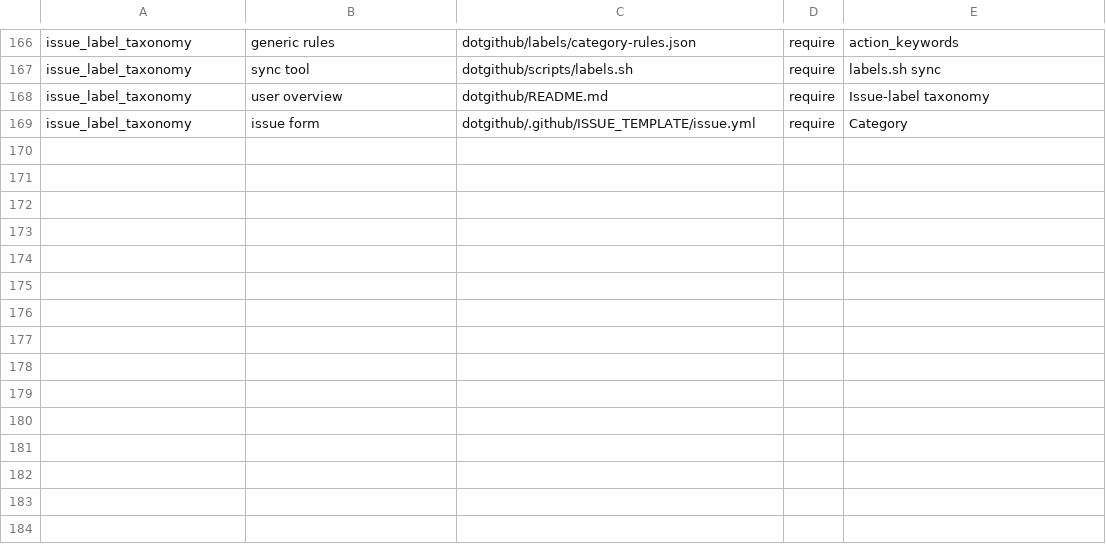
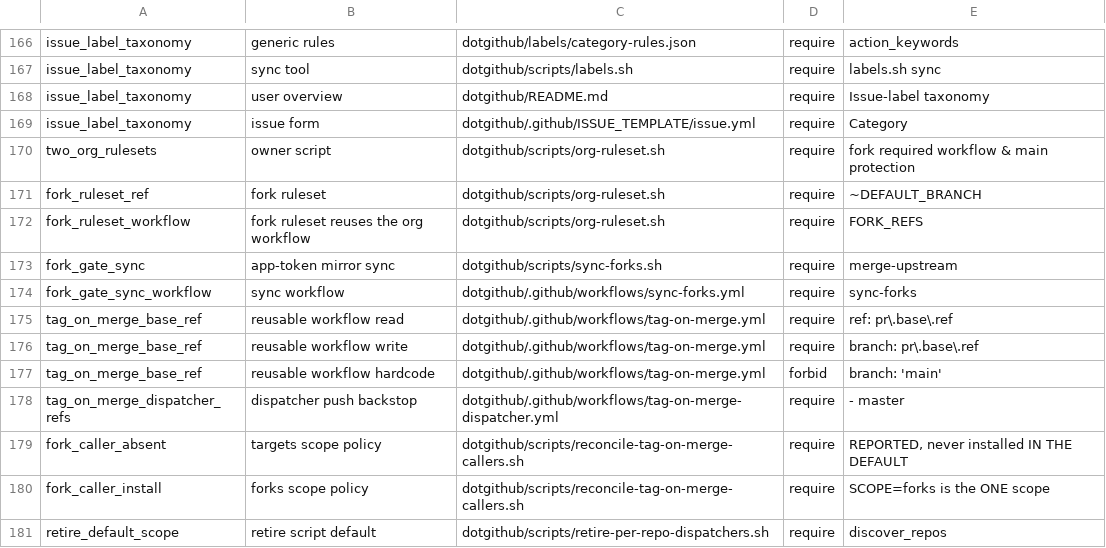
Before and after one commit to opencharly/.github, a TSV file: scripts/governance-claims.tsv, drawn as a sheet; only a part is shown, gaps mark what is left out.

```diff
--- a/scripts/governance-claims.tsv
+++ b/scripts/governance-claims.tsv
@@ -169 +169,13 @@ issue_label_taxonomy	user overview	dotgithub/README.md	require	Issue-label taxon
 issue_label_taxonomy	issue form	dotgithub/.github/ISSUE_TEMPLATE/issue.yml	require	Category
+two_org_rulesets	owner script	dotgithub/scripts/org-ruleset.sh	require	fork required workflow & main protection
+fork_ruleset_ref	fork ruleset	dotgithub/scripts/org-ruleset.sh	require	~DEFAULT_BRANCH
+fork_ruleset_workflow	fork ruleset reuses the org workflow	dotgithub/scripts/org-ruleset.sh	require	FORK_REFS
+fork_gate_sync	app-token mirror sync	dotgithub/scripts/sync-forks.sh	require	merge-upstream
+fork_gate_sync_workflow	sync workflow	dotgithub/.github/workflows/sync-forks.yml	require	sync-forks
+tag_on_merge_base_ref	reusable workflow read	dotgithub/.github/workflows/tag-on-merge.yml	require	ref: pr\.base\.ref
+tag_on_merge_base_ref	reusable workflow write	dotgithub/.github/workflows/tag-on-merge.yml	require	branch: pr\.base\.ref
+tag_on_merge_base_ref	reusable workflow hardcode	dotgithub/.github/workflows/tag-on-merge.yml	forbid	branch: 'main'
+tag_on_merge_dispatcher_refs	dispatcher push backstop	dotgithub/.github/workflows/tag-on-merge-dispatcher.yml	require	- master
+fork_caller_absent	targets scope policy	dotgithub/scripts/reconcile-tag-on-merge-callers.sh	require	REPORTED, never installed IN THE DEFAULT
+fork_caller_install	forks scope policy	dotgithub/scripts/reconcile-tag-on-merge-callers.sh	require	SCOPE=forks is the ONE scope
+retire_default_scope	retire script default	dotgithub/scripts/retire-per-repo-dispatchers.sh	require	discover_repos
```
Also changed, not shown: 20 other files.
